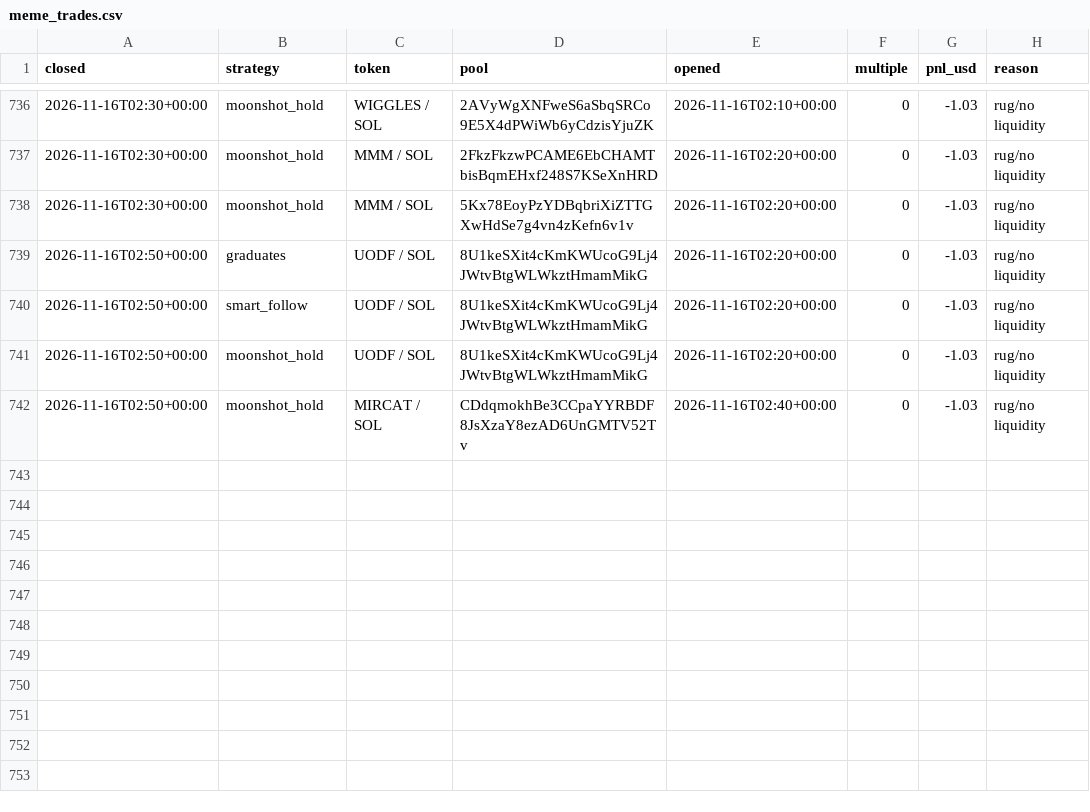
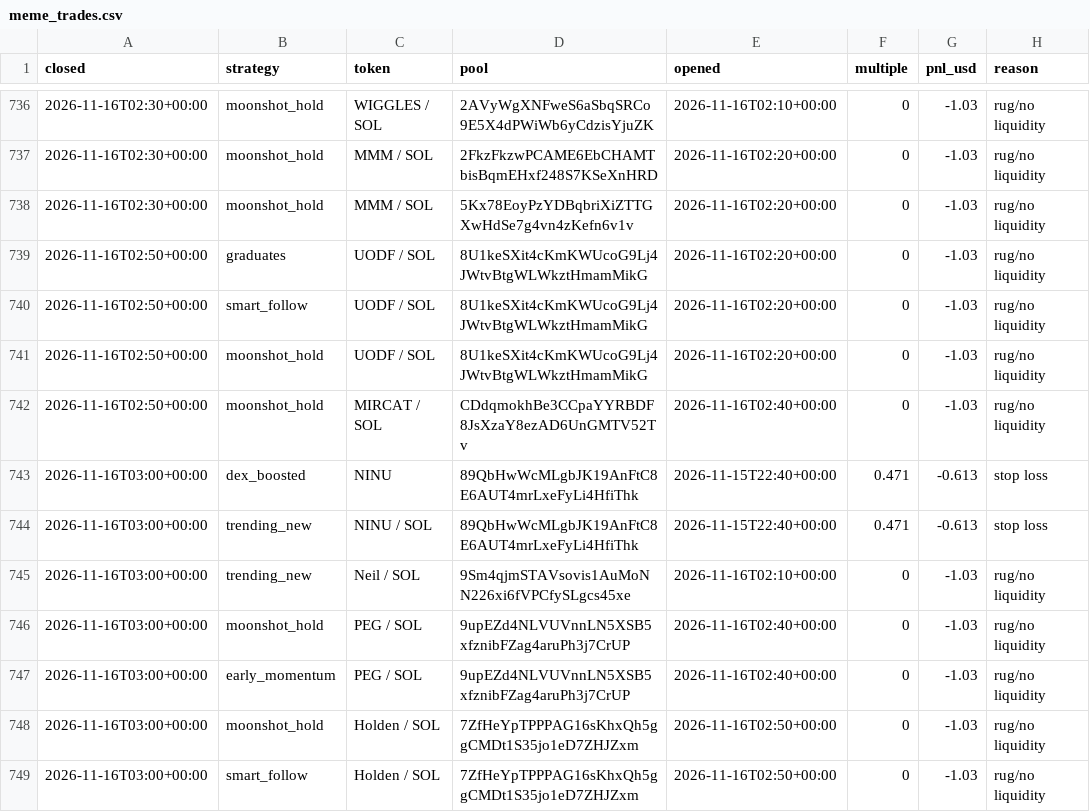
Before and after one commit to TChaplain/data-pipeline-lab, a CSV file: journal/meme_trades.csv, drawn as a sheet; only a part is shown, gaps mark what is left out; the diff names each change by its address in the sheet, - before the commit and + after, or states it on an @@ line.

```diff
--- a/journal/meme_trades.csv
+++ b/journal/meme_trades.csv
+row 743: 2026-11-16T03:00+00:00 | dex_boosted | NINU | 89QbHwWcMLgbJK19AnFtC8E6AUT4mrLxeFyLi4HfiThk | 2026-11-15T22:40+00:00 | 0.471 | -0.613 | stop loss
+row 744: 2026-11-16T03:00+00:00 | trending_new | NINU / SOL | 89QbHwWcMLgbJK19AnFtC8E6AUT4mrLxeFyLi4HfiThk | 2026-11-15T22:40+00:00 | 0.471 | -0.613 | stop loss
+row 745: 2026-11-16T03:00+00:00 | trending_new | Nеil / SOL | 9Sm4qjmSTAVsovis1AuMoNN226xi6fVPCfySLgcs45xe | 2026-11-16T02:10+00:00 | 0 | -1.03 | rug/no liquidity
+row 746: 2026-11-16T03:00+00:00 | moonshot_hold | PEG / SOL | 9upEZd4NLVUVnnLN5XSB5xfznibFZag4aruPh3j7CrUP | 2026-11-16T02:40+00:00 | 0 | -1.03 | rug/no liquidity
+row 747: 2026-11-16T03:00+00:00 | early_momentum | PEG / SOL | 9upEZd4NLVUVnnLN5XSB5xfznibFZag4aruPh3j7CrUP | 2026-11-16T02:40+00:00 | 0 | -1.03 | rug/no liquidity
+row 748: 2026-11-16T03:00+00:00 | moonshot_hold | Holden / SOL | 7ZfHeYpTPPPAG16sKhxQh5ggCMDt1S35jo1eD7ZHJZxm | 2026-11-16T02:50+00:00 | 0 | -1.03 | rug/no liquidity
+row 749: 2026-11-16T03:00+00:00 | smart_follow | Holden / SOL | 7ZfHeYpTPPPAG16sKhxQh5ggCMDt1S35jo1eD7ZHJZxm | 2026-11-16T02:50+00:00 | 0 | -1.03 | rug/no liquidity
```
Also changed, not shown: 3 other files.
